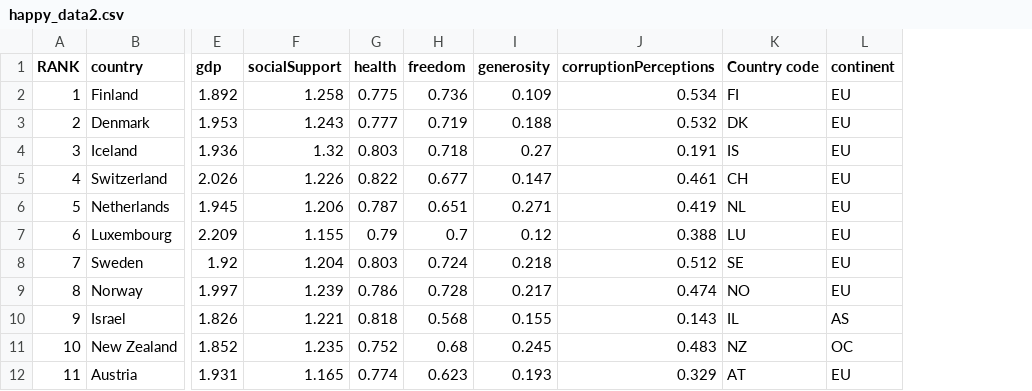
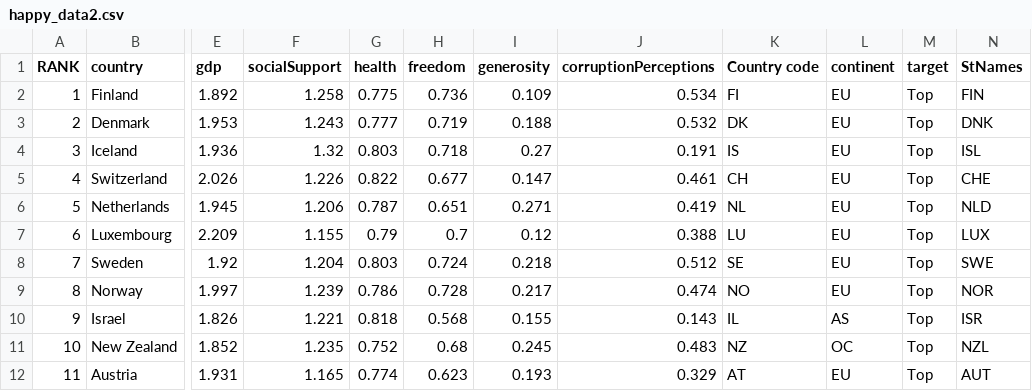
Before and after one commit to ParkSuJeong74/HappinessTi, a CSV file: data/file/happy_data2.csv, drawn as a sheet; only a part is shown, gaps mark what is left out; the diff names each change by its address in the sheet, - before the commit and + after, or states it on an @@ line.

```diff
--- a/data/file/happy_data2.csv
+++ b/data/file/happy_data2.csv
+column M (target), rows 2-12: all Top
+column N (StNames), rows 2-12: FIN | DNK | ISL | CHE | NLD | LUX | SWE | NOR | ISR | NZL | AUT
```
Also changed, not shown: 1 other file.
